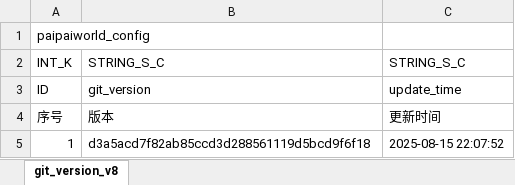
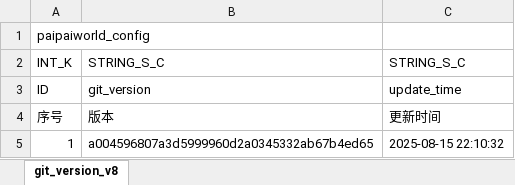
Before and after one commit to chensusu123/myfirsthub, an Excel workbook: servers/maze_main_server/conf.d/data/git_version_v8【配表版本号】.xlsx, sheet git_version_v8, drawn as a sheet; values as stored, in another font and other column widths than the file's, no borders; the diff names each change by its address in the sheet, - before the commit and + after, or states it on an @@ line.

```diff
--- a/servers/maze_main_server/conf.d/data/git_version_v8【配表版本号】.xlsx (sheet git_version_v8)
+++ b/servers/maze_main_server/conf.d/data/git_version_v8【配表版本号】.xlsx (sheet git_version_v8)
-B5: d3a5acd7f82ab85ccd3d288561119d5bcd9f6f18
+B5: a004596807a3d5999960d2a0345332ab67b4ed65
-C5: 2025-08-15 22:07:52
+C5: 2025-08-15 22:10:32
```
Also changed, not shown: servers/maze_main_server/conf.d/data/maze_attribute_v8【迷宫-属性】.xlsx, servers/maze_main_server/conf.d/data/maze_skill_info_v8【迷宫-技能-技能信息】.xlsx, 4 other files.
